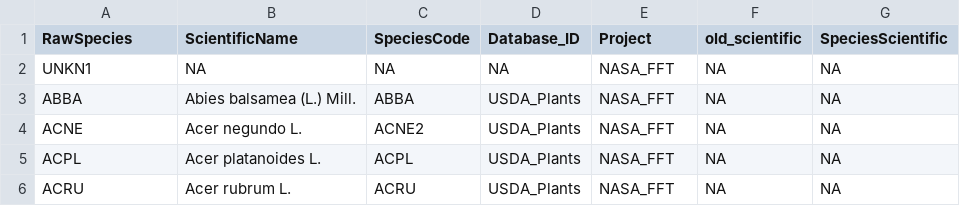
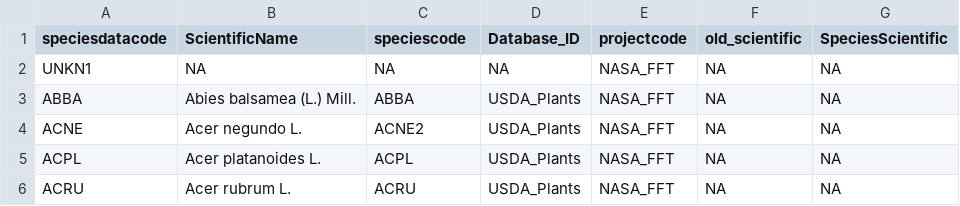
Before and after one commit to ashiklom/curated-leafspec, a CSV file: data/common/species_dict.csv, drawn as a sheet; only a part is shown.

```diff
--- a/data/common/species_dict.csv
+++ b/data/common/species_dict.csv
@@ -1,2 +1,2 @@
-RawSpecies,ScientificName,SpeciesCode,Database_ID,Project,old_scientific,SpeciesScientific
+speciesdatacode,ScientificName,speciescode,Database_ID,projectcode,old_scientific,SpeciesScientific
 UNKN1,NA,NA,NA,NASA_FFT,NA,NA
```
Also changed, not shown: 2 other files.
